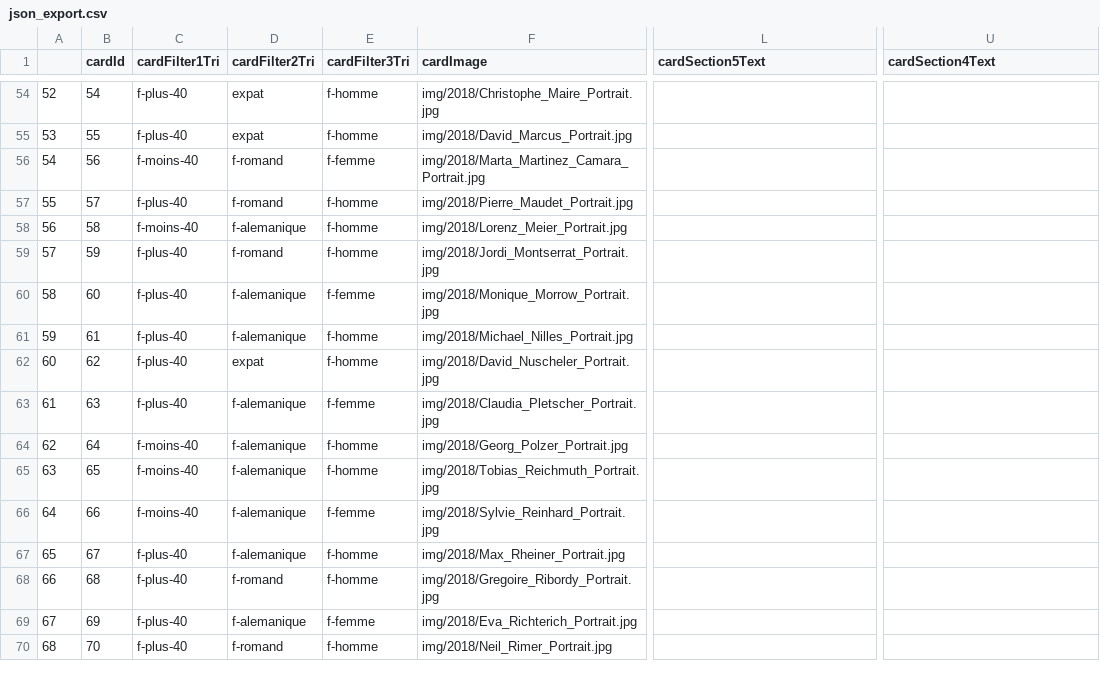
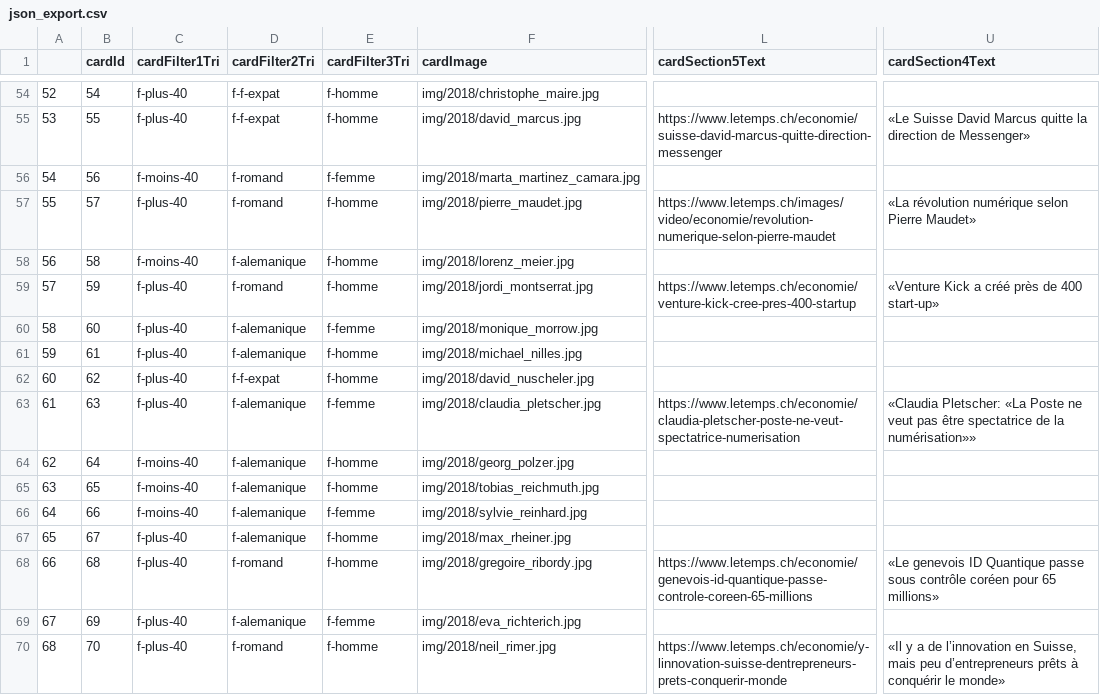
Before and after one commit to palrogg/csv_to_json, a CSV file: json_export.csv, drawn as a sheet; only a part is shown, gaps mark what is left out; the diff covers the shown part only; the diff names each change by its address in the sheet, - before the commit and + after, or states it on an @@ line.

```diff
--- a/json_export.csv
+++ b/json_export.csv
-D54:D55 (cardFilter2Tri): expat
+D54:D55 (cardFilter2Tri): f-f-expat
-F54 (cardImage): img/2018/Christophe_Maire_Portrait.jpg
+F54 (cardImage): img/2018/christophe_maire.jpg
-F55 (cardImage): img/2018/David_Marcus_Portrait.jpg
+F55 (cardImage): img/2018/david_marcus.jpg
-L55 (cardSection5Text): (empty)
+L55 (cardSection5Text): https://www.letemps.ch/economie/suisse-david-marcus-quitte-direction-messenger
-U55 (cardSection4Text): (empty)
+U55 (cardSection4Text): «Le Suisse David Marcus quitte la direction de Messenger»
-F56 (cardImage): img/2018/Marta_Martinez_Camara_Portrait.jpg
+F56 (cardImage): img/2018/marta_martinez_camara.jpg
-F57 (cardImage): img/2018/Pierre_Maudet_Portrait.jpg
+F57 (cardImage): img/2018/pierre_maudet.jpg
-L57 (cardSection5Text): (empty)
+L57 (cardSection5Text): https://www.letemps.ch/images/video/economie/revolution-numerique-selon-pierre-maudet
-U57 (cardSection4Text): (empty)
+U57 (cardSection4Text): «La révolution numérique selon Pierre Maudet»
-F58 (cardImage): img/2018/Lorenz_Meier_Portrait.jpg
+F58 (cardImage): img/2018/lorenz_meier.jpg
-F59 (cardImage): img/2018/Jordi_Montserrat_Portrait.jpg
+F59 (cardImage): img/2018/jordi_montserrat.jpg
-L59 (cardSection5Text): (empty)
+L59 (cardSection5Text): https://www.letemps.ch/economie/venture-kick-cree-pres-400-startup
-U59 (cardSection4Text): (empty)
+U59 (cardSection4Text): «Venture Kick a créé près de 400 start-up»
-F60 (cardImage): img/2018/Monique_Morrow_Portrait.jpg
+F60 (cardImage): img/2018/monique_morrow.jpg
-F61 (cardImage): img/2018/Michael_Nilles_Portrait.jpg
+F61 (cardImage): img/2018/michael_nilles.jpg
-D62 (cardFilter2Tri): expat
+D62 (cardFilter2Tri): f-f-expat
-F62 (cardImage): img/2018/David_Nuscheler_Portrait.jpg
+F62 (cardImage): img/2018/david_nuscheler.jpg
-F63 (cardImage): img/2018/Claudia_Pletscher_Portrait.jpg
+F63 (cardImage): img/2018/claudia_pletscher.jpg
-L63 (cardSection5Text): (empty)
+L63 (cardSection5Text): https://www.letemps.ch/economie/claudia-pletscher-poste-ne-veut-spectatrice-numerisation
-U63 (cardSection4Text): (empty)
+U63 (cardSection4Text): «Claudia Pletscher: «La Poste ne veut pas être spectatrice de la numérisation»»
-F64 (cardImage): img/2018/Georg_Polzer_Portrait.jpg
+F64 (cardImage): img/2018/georg_polzer.jpg
-F65 (cardImage): img/2018/Tobias_Reichmuth_Portrait.jpg
+F65 (cardImage): img/2018/tobias_reichmuth.jpg
-F66 (cardImage): img/2018/Sylvie_Reinhard_Portrait.jpg
+F66 (cardImage): img/2018/sylvie_reinhard.jpg
-F67 (cardImage): img/2018/Max_Rheiner_Portrait.jpg
+F67 (cardImage): img/2018/max_rheiner.jpg
-F68 (cardImage): img/2018/Gregoire_Ribordy_Portrait.jpg
+F68 (cardImage): img/2018/gregoire_ribordy.jpg
-L68 (cardSection5Text): (empty)
+L68 (cardSection5Text): https://www.letemps.ch/economie/genevois-id-quantique-passe-controle-coreen-65-millions
-U68 (cardSection4Text): (empty)
+U68 (cardSection4Text): «Le genevois ID Quantique passe sous contrôle coréen pour 65 millions»
-F69 (cardImage): img/2018/Eva_Richterich_Portrait.jpg
+F69 (cardImage): img/2018/eva_richterich.jpg
-F70 (cardImage): img/2018/Neil_Rimer_Portrait.jpg
+F70 (cardImage): img/2018/neil_rimer.jpg
-L70 (cardSection5Text): (empty)
+L70 (cardSection5Text): https://www.letemps.ch/economie/y-linnovation-suisse-dentrepreneurs-prets-conquerir-monde
-U70 (cardSection4Text): (empty)
+U70 (cardSection4Text): «Il y a de l’innovation en Suisse, mais peu d’entrepreneurs prêts à conquérir le monde»
```
Also changed, not shown: 119 edited cells elsewhere in this file, spreadsheet.csv, 11 other files.
